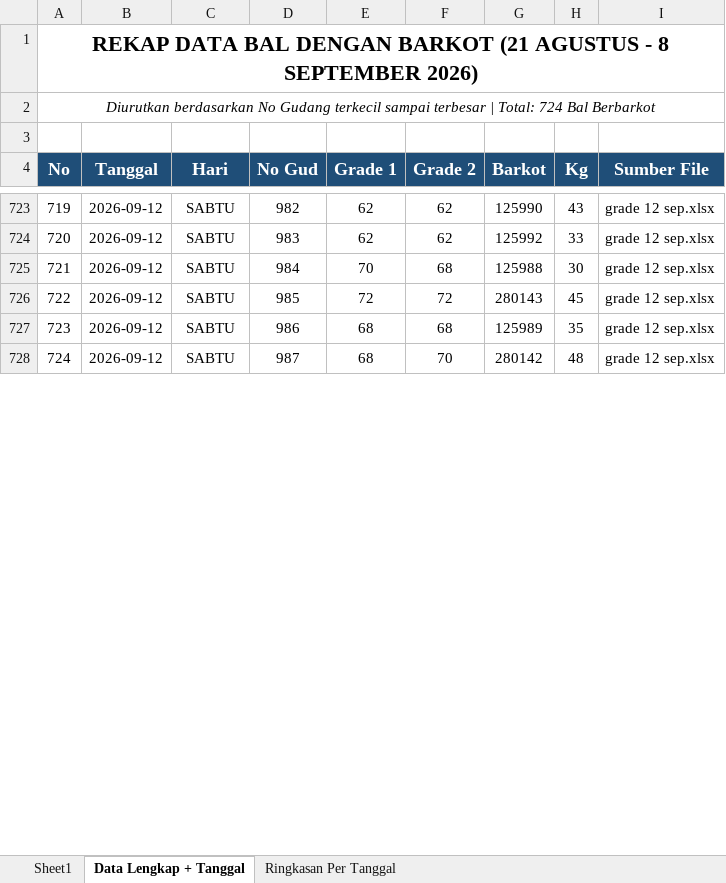
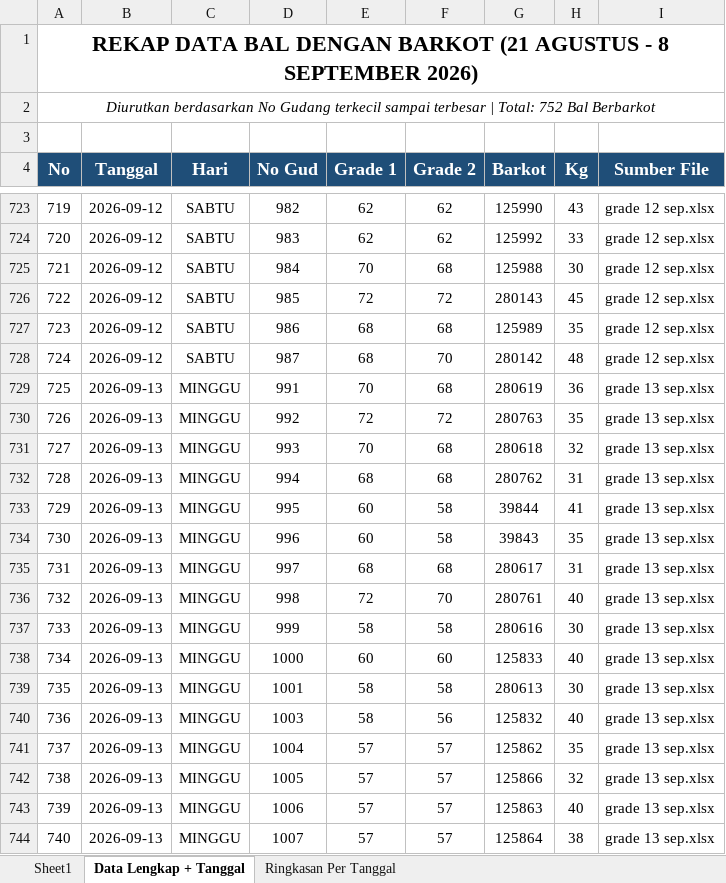
Before and after one commit to grndnstnmlk/cekbarkot, an Excel workbook: Laporan Grade Induk/laporan_grade_induk_semua_barkot_tgl_21_sd_31.xlsx, sheet Data Lengkap + Tanggal, drawn as a sheet; only a part is shown, gaps mark what is left out; values as stored, in another font and other column widths than the file's, no borders; the diff covers the shown part only; the diff names each change by its address in the sheet, - before the commit and + after, or states it on an @@ line.

Commit message:
feat: tambah data bal tembakau tanggal 13 September 2026 (No Gud 991-1019) dan sinkronisasi realtime

```diff
--- a/Laporan Grade Induk/laporan_grade_induk_semua_barkot_tgl_21_sd_31.xlsx (sheet Data Lengkap + Tanggal)
+++ b/Laporan Grade Induk/laporan_grade_induk_semua_barkot_tgl_21_sd_31.xlsx (sheet Data Lengkap + Tanggal)
@@ column A (No) renumbered from row 2 down @@
+row 729: 725 | 2026-09-13 | MINGGU | 991 | 70 | 68 | 280619 | 36 | grade 13 sep.xlsx
+row 730: 726 | 2026-09-13 | MINGGU | 992 | 72 | 72 | 280763 | 35 | grade 13 sep.xlsx
+row 731: 727 | 2026-09-13 | MINGGU | 993 | 70 | 68 | 280618 | 32 | grade 13 sep.xlsx
+row 732: 728 | 2026-09-13 | MINGGU | 994 | 68 | 68 | 280762 | 31 | grade 13 sep.xlsx
+row 733: 729 | 2026-09-13 | MINGGU | 995 | 60 | 58 | 39844 | 41 | grade 13 sep.xlsx
+row 734: 730 | 2026-09-13 | MINGGU | 996 | 60 | 58 | 39843 | 35 | grade 13 sep.xlsx
+row 735: 731 | 2026-09-13 | MINGGU | 997 | 68 | 68 | 280617 | 31 | grade 13 sep.xlsx
+row 736: 732 | 2026-09-13 | MINGGU | 998 | 72 | 70 | 280761 | 40 | grade 13 sep.xlsx
+row 737: 733 | 2026-09-13 | MINGGU | 999 | 58 | 58 | 280616 | 30 | grade 13 sep.xlsx
+row 738: 734 | 2026-09-13 | MINGGU | 1000 | 60 | 60 | 125833 | 40 | grade 13 sep.xlsx
+row 739: 735 | 2026-09-13 | MINGGU | 1001 | 58 | 58 | 280613 | 30 | grade 13 sep.xlsx
+row 740: 736 | 2026-09-13 | MINGGU | 1003 | 58 | 56 | 125832 | 40 | grade 13 sep.xlsx
+row 741: 737 | 2026-09-13 | MINGGU | 1004 | 57 | 57 | 125862 | 35 | grade 13 sep.xlsx
+row 742: 738 | 2026-09-13 | MINGGU | 1005 | 57 | 57 | 125866 | 32 | grade 13 sep.xlsx
+row 743: 739 | 2026-09-13 | MINGGU | 1006 | 57 | 57 | 125863 | 40 | grade 13 sep.xlsx
+row 744: 740 | 2026-09-13 | MINGGU | 1007 | 57 | 57 | 125864 | 38 | grade 13 sep.xlsx
```
Also changed, not shown: 12 added rows and 1 edited cell elsewhere in this sheet, sheet Sheet1, sheet Ringkasan Per Tanggal, Laporan Grade Induk/buku_grade_induk_rekap_barkot_tgl_21_sd_31.xlsx, buku_grade_induk_rekap_barkot_tgl_21_sd_31.xlsx, 7 other files.
